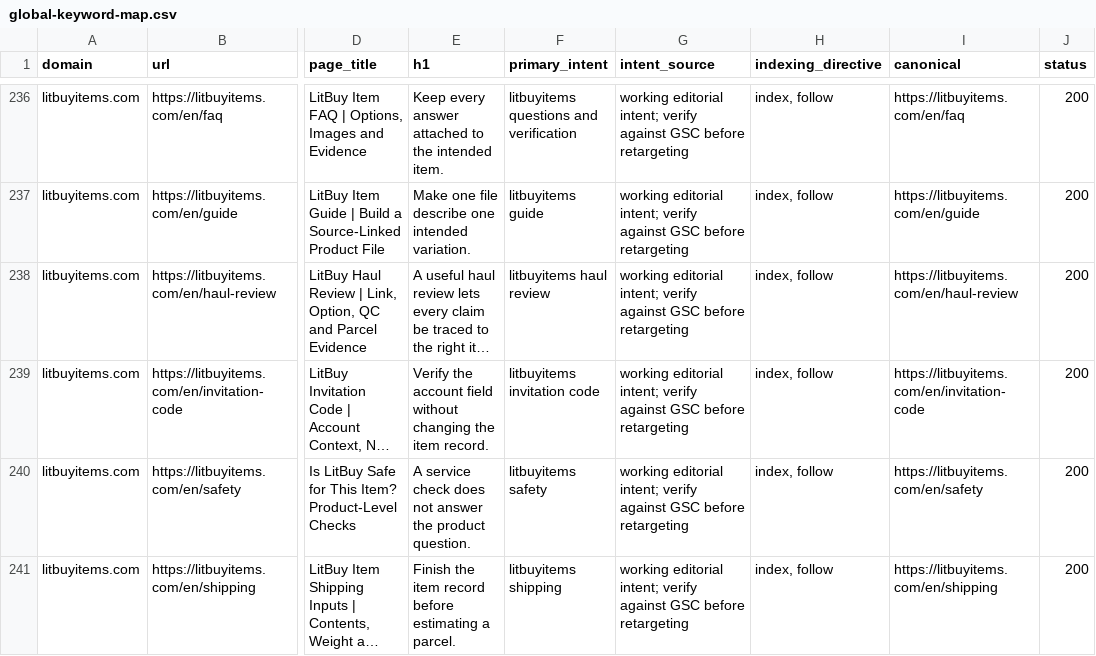
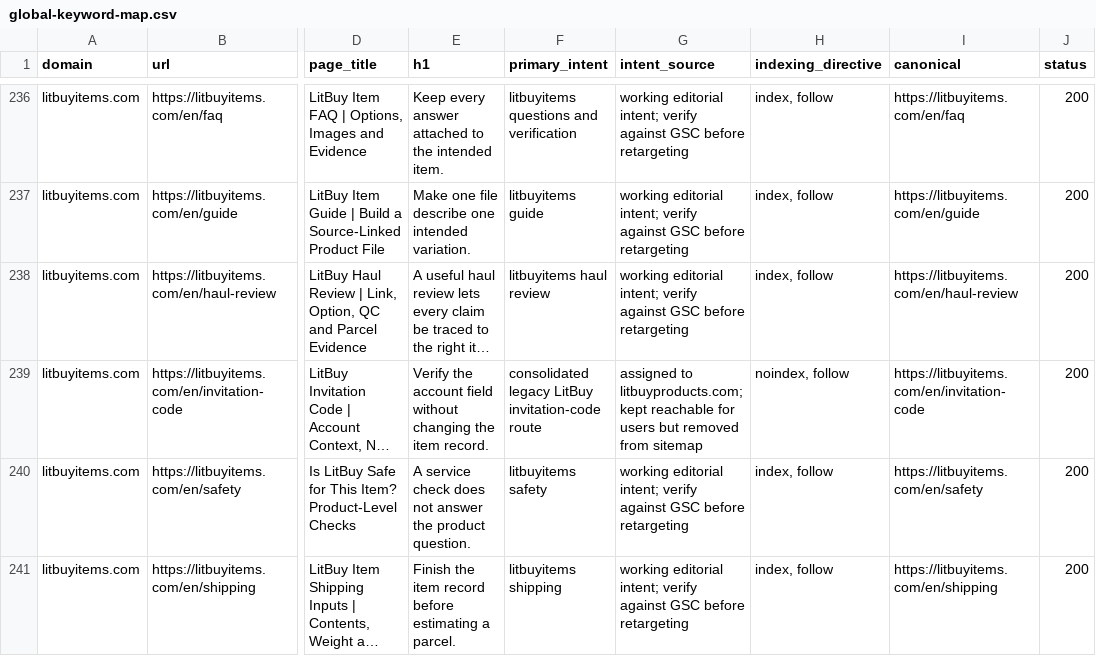
Before and after one commit to rsk114292-pixel/indexfinds, a CSV file: Docs/seo-content-rollout/global-keyword-map.csv, drawn as a sheet; only a part is shown, gaps mark what is left out; long unchanged cells end in …; the diff names each change by its address in the sheet, - before the commit and + after, or states it on an @@ line.

```diff
--- a/Docs/seo-content-rollout/global-keyword-map.csv
+++ b/Docs/seo-content-rollout/global-keyword-map.csv
-F239 (primary_intent): litbuyitems invitation code
+F239 (primary_intent): consolidated legacy LitBuy invitation-code route
-G239 (intent_source): working editorial intent; verify against GSC before retargeting
+G239 (intent_source): assigned to litbuyproducts.com; kept reachable for users but removed from sitemap
-H239 (indexing_directive): index, follow
+H239 (indexing_directive): noindex, follow
```
Also changed, not shown: Docs/seo-content-rollout/domain-inventory.csv, Docs/seo-content-rollout/full-site-audit.csv, 3 other files.
